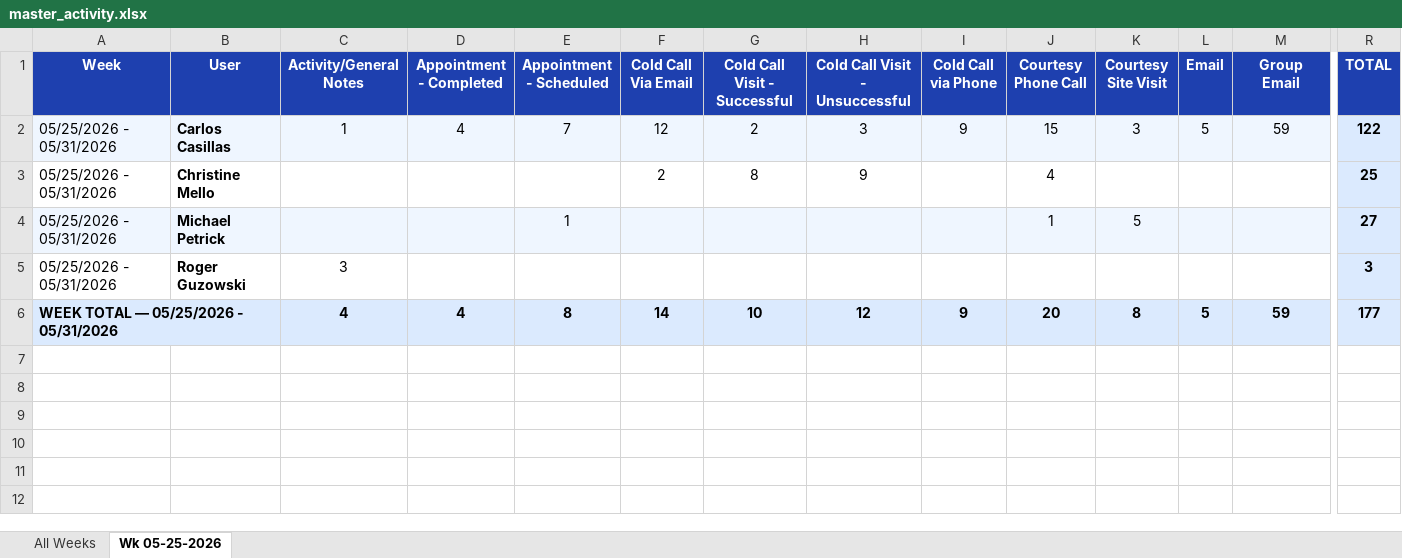
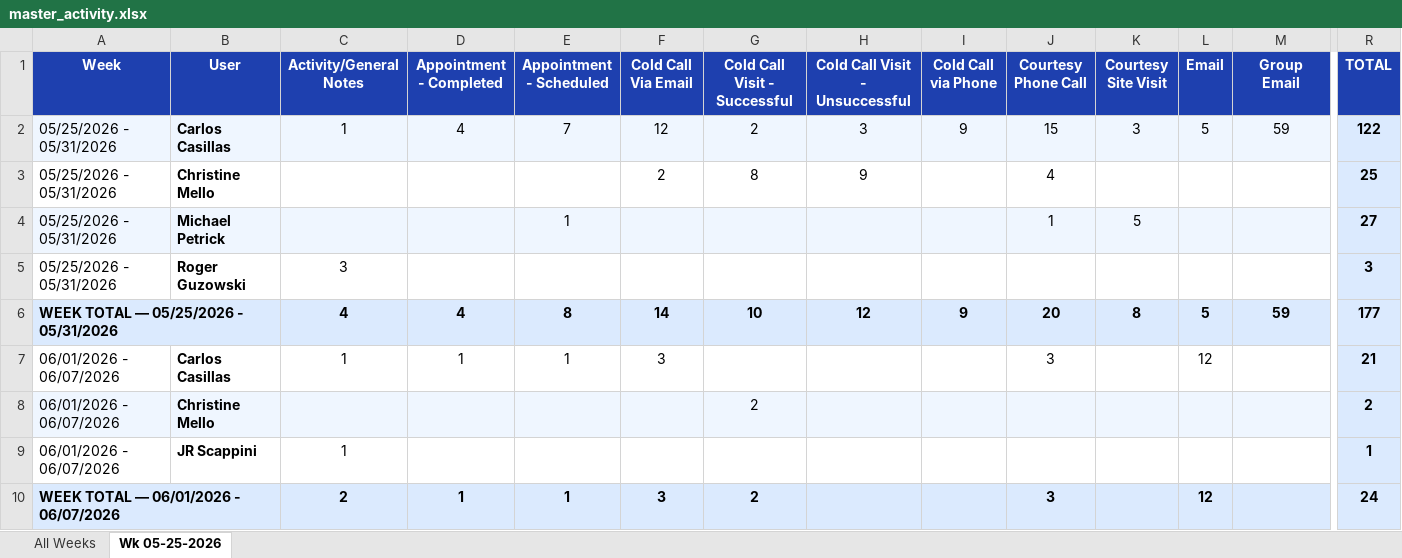
Before and after one commit to HShrair98/Prophet-Report, an Excel workbook: master_activity.xlsx, sheet Wk 05-25-2026, drawn as a sheet; only a part is shown, gaps mark what is left out; values as stored, in another font and other column widths than the file's, no borders; rows hold the shown columns only; the diff names each change by its address in the sheet, - before the commit and + after, or states it on an @@ line.

```diff
--- a/master_activity.xlsx (sheet Wk 05-25-2026)
+++ b/master_activity.xlsx (sheet Wk 05-25-2026)
+row 7: 06/01/2026 - 06/07/2026 | Carlos Casillas | 1 | 1 | 1 | 3 |  |  |  | 3 |  | 12 |  | 21
+row 8: 06/01/2026 - 06/07/2026 | Christine Mello |  |  |  |  | 2 |  |  |  |  |  |  | 2
+row 9: 06/01/2026 - 06/07/2026 | JR Scappini | 1 |  |  |  |  |  |  |  |  |  |  | 1
+row 10: WEEK TOTAL — 06/01/2026 - 06/07/2026 |  | 2 | 1 | 1 | 3 | 2 |  |  | 3 |  | 12 |  | 24
```
Also changed, not shown: sheet All Weeks.
